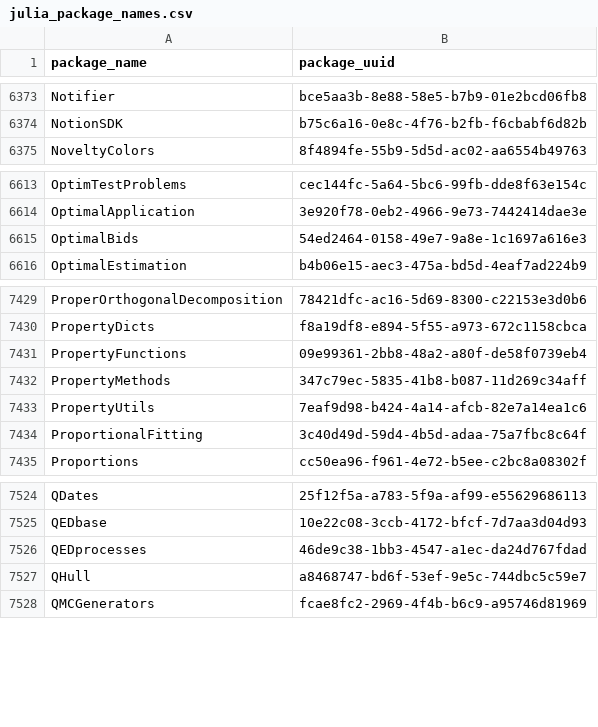
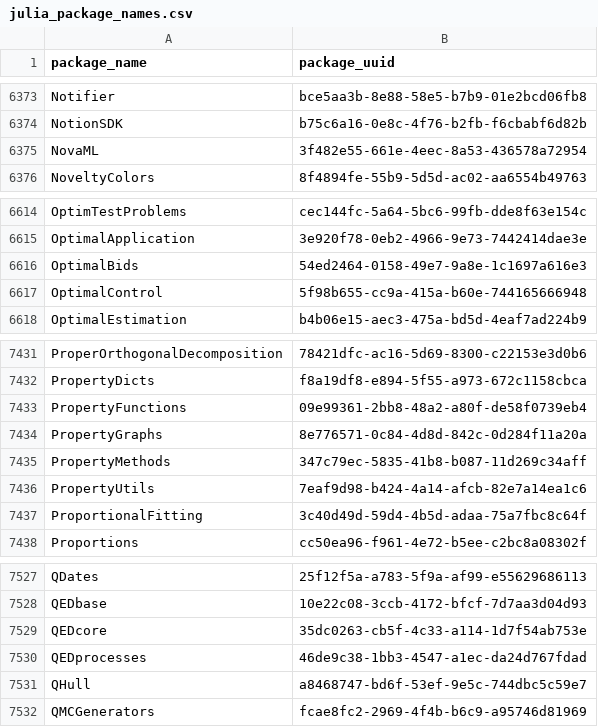
Before and after one commit to analyticsinmotion/julia-packages-data, a CSV file: data/julia_package_names.csv, drawn as a sheet; only a part is shown, gaps mark what is left out; the diff names each change by its address in the sheet, - before the commit and + after, or states it on an @@ line.

Commit message:
Update CSV data

```diff
--- a/data/julia_package_names.csv
+++ b/data/julia_package_names.csv
+row 6375: NovaML | 3f482e55-661e-4eec-8a53-436578a72954
+row 6617: OptimalControl | 5f98b655-cc9a-415a-b60e-744165666948
+row 7434: PropertyGraphs | 8e776571-0c84-4d8d-842c-0d284f11a20a
+row 7529: QEDcore | 35dc0263-cb5f-4c33-a114-1d7f54ab753e
```
